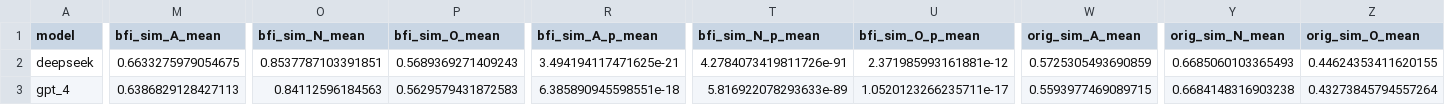
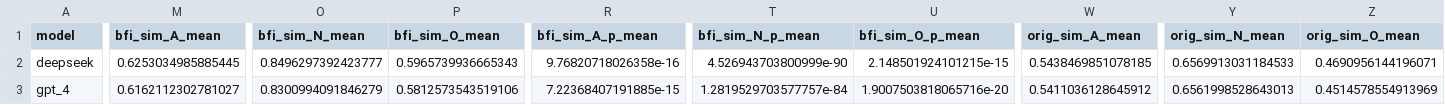
Before and after one commit to muhua-h/Psychometrics4AI, a CSV file: multi_model_studies/study_2/unified_analysis_results/model_wise_stats.csv, drawn as a sheet; only a part is shown, gaps mark what is left out; the diff covers the shown part only; the diff names each change by its address in the sheet, - before the commit and + after, or states it on an @@ line.

```diff
--- a/multi_model_studies/study_2/unified_analysis_results/model_wise_stats.csv
+++ b/multi_model_studies/study_2/unified_analysis_results/model_wise_stats.csv
-M2 (bfi_sim_A_mean): 0.6633275979054675
+M2 (bfi_sim_A_mean): 0.6253034985885445
-O2 (bfi_sim_N_mean): 0.8537787103391851
+O2 (bfi_sim_N_mean): 0.8496297392423777
-P2 (bfi_sim_O_mean): 0.5689369271409243
+P2 (bfi_sim_O_mean): 0.5965739936665343
-R2 (bfi_sim_A_p_mean): 3.494194117471625e-21
+R2 (bfi_sim_A_p_mean): 9.76820718026358e-16
-T2 (bfi_sim_N_p_mean): 4.2784073419811726e-91
+T2 (bfi_sim_N_p_mean): 4.526943703800999e-90
-U2 (bfi_sim_O_p_mean): 2.371985993161881e-12
+U2 (bfi_sim_O_p_mean): 2.148501924101215e-15
-W2 (orig_sim_A_mean): 0.5725305493690859
+W2 (orig_sim_A_mean): 0.5438469851078185
-Y2 (orig_sim_N_mean): 0.6685060103365493
+Y2 (orig_sim_N_mean): 0.6569913031184533
-Z2 (orig_sim_O_mean): 0.44624353411620155
+Z2 (orig_sim_O_mean): 0.4690956144196071
-M3 (bfi_sim_A_mean): 0.6386829128427113
+M3 (bfi_sim_A_mean): 0.6162112302781027
-O3 (bfi_sim_N_mean): 0.84112596184563
+O3 (bfi_sim_N_mean): 0.8300994091846279
-P3 (bfi_sim_O_mean): 0.5629579431872583
+P3 (bfi_sim_O_mean): 0.5812573543519106
-R3 (bfi_sim_A_p_mean): 6.385890945598551e-18
+R3 (bfi_sim_A_p_mean): 7.22368407191885e-15
-T3 (bfi_sim_N_p_mean): 5.816922078293633e-89
+T3 (bfi_sim_N_p_mean): 1.2819529703577757e-84
-U3 (bfi_sim_O_p_mean): 1.0520123266235711e-17
+U3 (bfi_sim_O_p_mean): 1.9007503818065716e-20
-W3 (orig_sim_A_mean): 0.5593977469089715
+W3 (orig_sim_A_mean): 0.5411036128645912
-Y3 (orig_sim_N_mean): 0.6684148316903238
+Y3 (orig_sim_N_mean): 0.6561998528643013
-Z3 (orig_sim_O_mean): 0.43273845794557264
+Z3 (orig_sim_O_mean): 0.4514578554913969
```
Also changed, not shown: 122 edited cells elsewhere in this file, multi_model_studies/factor_analysis/results_r/study_2/binary_elaborated_format/deepseek_R_factor_analysis.csv, multi_model_studies/factor_analysis/results_r/study_2/binary_elaborated_format/llama_R_factor_analysis.csv, 27 other files.
